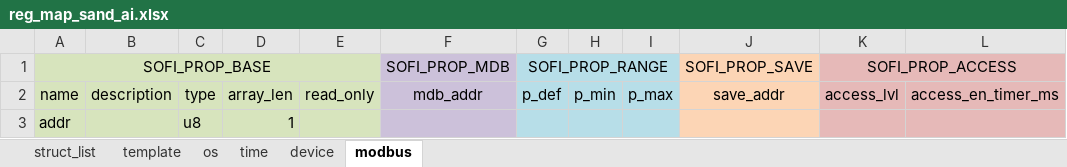
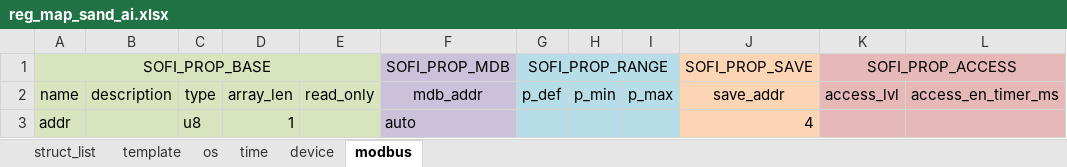
Before and after one commit to Airat91/SAND, an Excel workbook: generator/input/reg_maps/reg_map_sand_ai.xlsx, sheet modbus, drawn as a sheet; values as stored, in another font and other column widths than the file's, no borders; the diff names each change by its address in the sheet, - before the commit and + after, or states it on an @@ line.

```diff
--- a/generator/input/reg_maps/reg_map_sand_ai.xlsx (sheet modbus)
+++ b/generator/input/reg_maps/reg_map_sand_ai.xlsx (sheet modbus)
-F3 (mdb_addr): (empty)
+F3 (mdb_addr): auto
-J3 (save_addr): (empty)
+J3 (save_addr): 4
```
Also changed, not shown: sheet os, sheet device, sheet time, 3 other files.
